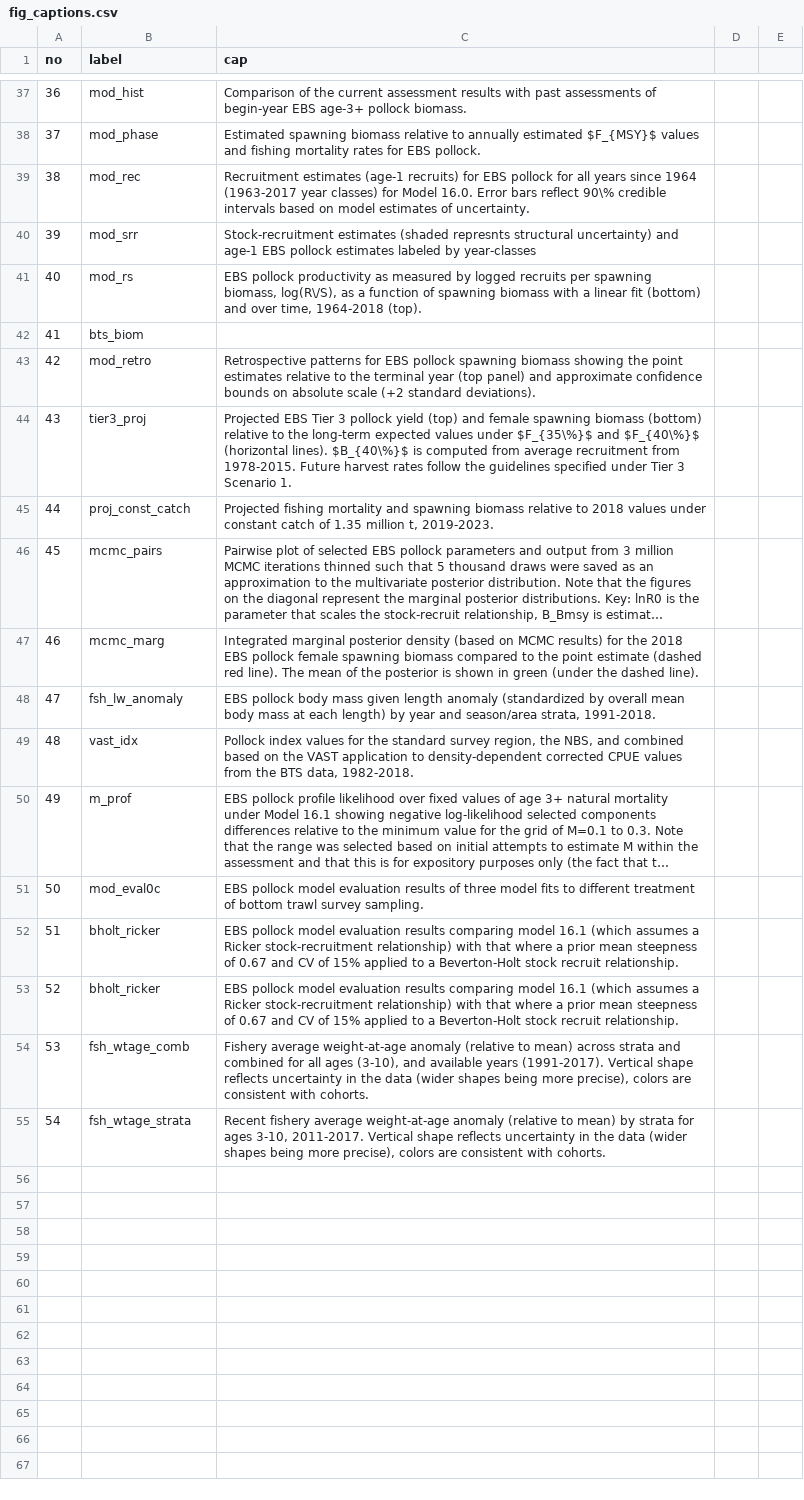
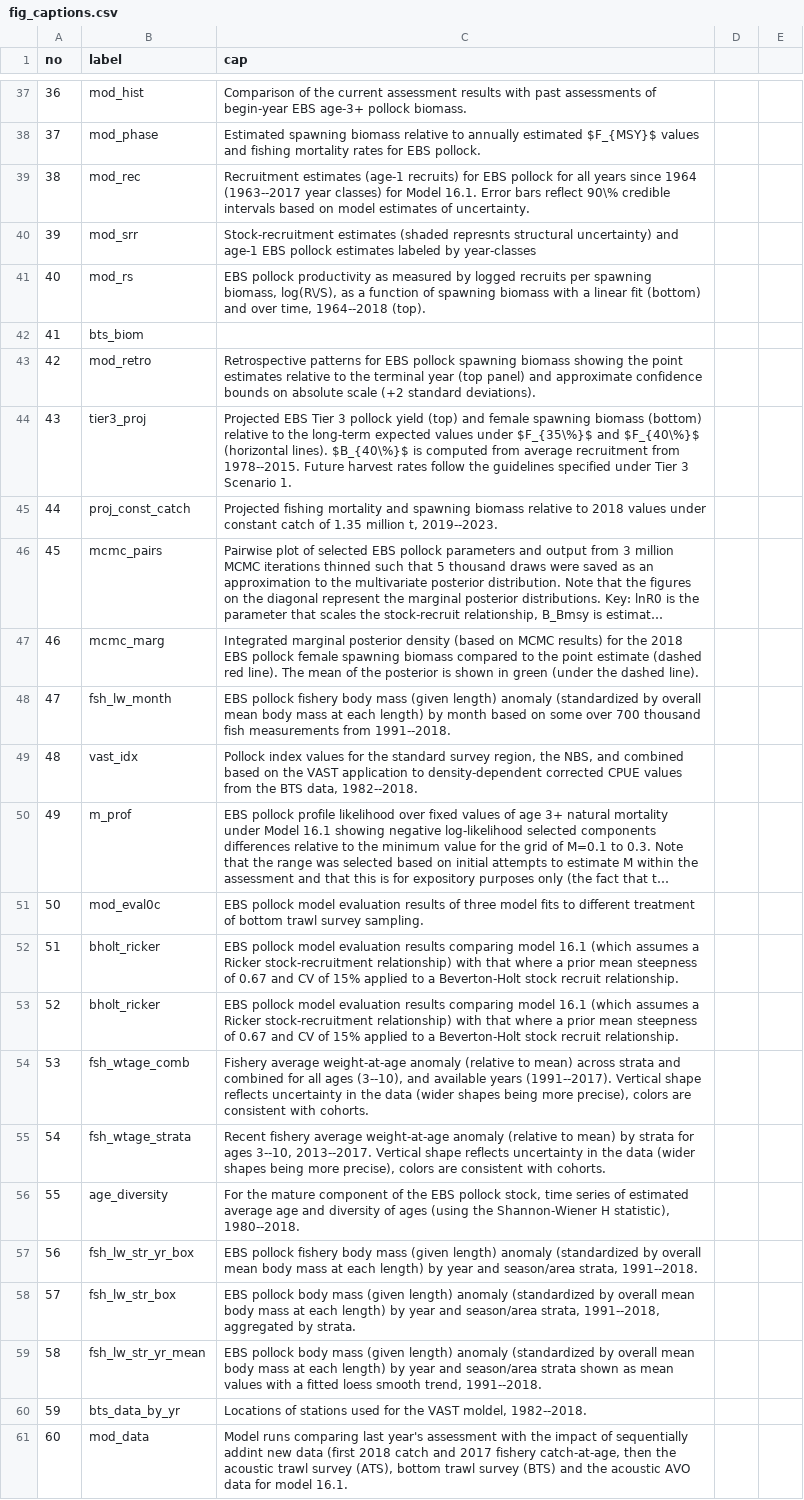
Before and after one commit to afsc-assessments/ebswp_2023, a CSV file: doc/data/fig_captions.csv, drawn as a sheet; only a part is shown, gaps mark what is left out; long unchanged cells end in …; removed rows and columns are numbered as before the commit, all else as after; the diff covers the shown part only; the diff names each change by its address in the sheet, - before the commit and + after, or states it on an @@ line.

```diff
--- a/doc/data/fig_captions.csv
+++ b/doc/data/fig_captions.csv
-C39 (cap): …since 1964 (1963-2017 year classes) for Model 16.0. Error bars…
+C39 (cap): …since 1964 (1963--2017 year classes) for Model 16.1. Error bars…
-C41 (cap): …over time, 1964-2018 (top).
+C41 (cap): …over time, 1964--2018 (top).
-C44 (cap): …recruitment from 1978-2015. Future harvest…
+C44 (cap): …recruitment from 1978--2015. Future harvest…
-C45 (cap): …million t, 2019-2023.
+C45 (cap): …million t, 2019--2023.
-row 48: 47 | fsh_lw_anomaly | EBS pollock body mass given length anomaly (standardized by overall mean body mass at each length) by year and season/area strata, 1991-2018.
+row 48: 47 | fsh_lw_month | EBS pollock fishery body mass (given length) anomaly (standardized by overall mean body mass at each length) by month based on some over 700 thousand fish measurements from 1991--2018.
-C49 (cap): …BTS data, 1982-2018.
+C49 (cap): …BTS data, 1982--2018.
-C54 (cap): …all ages (3-10), and available years (1991-2017). Vertical shape…
+C54 (cap): …all ages (3--10), and available years (1991--2017). Vertical shape…
-C55 (cap): …for ages 3-10, 2011-2017. Vertical shape…
+C55 (cap): …for ages 3--10, 2013--2017. Vertical shape…
+row 56: 55 | age_diversity | For the mature component of the EBS pollock stock, time series of estimated average age and diversity of ages (using the Shannon-Wiener H statistic), 1980--2018.
+row 57: 56 | fsh_lw_str_yr_box | EBS pollock fishery body mass (given length) anomaly (standardized by overall mean body mass at each length) by year and season/area strata, 1991--2018.
+row 58: 57 | fsh_lw_str_box | EBS pollock body mass (given length) anomaly (standardized by overall mean body mass at each length) by year and season/area strata, 1991--2018, aggregated by strata.
+row 59: 58 | fsh_lw_str_yr_mean | EBS pollock body mass (given length) anomaly (standardized by overall mean body mass at each length) by year and season/area strata shown as mean values with a fitted loess smooth trend, 1991--2018.
+row 60: 59 | bts_data_by_yr | Locations of stations used for the VAST moldel, 1982--2018.
+row 61: 60 | mod_data | Model runs comparing last year's assessment with the impact of sequentially addint new data (first 2018 catch and 2017 fishery catch-at-age, then the acoustic trawl survey (ATS), bottom trawl survey (BTS) and the acoustic AVO data for model 16.1.
```
Also changed, not shown: 20 edited cells elsewhere in this file, doc/data/byc_in_pollock.csv, doc/data/table_captions.csv, 13 other files.
